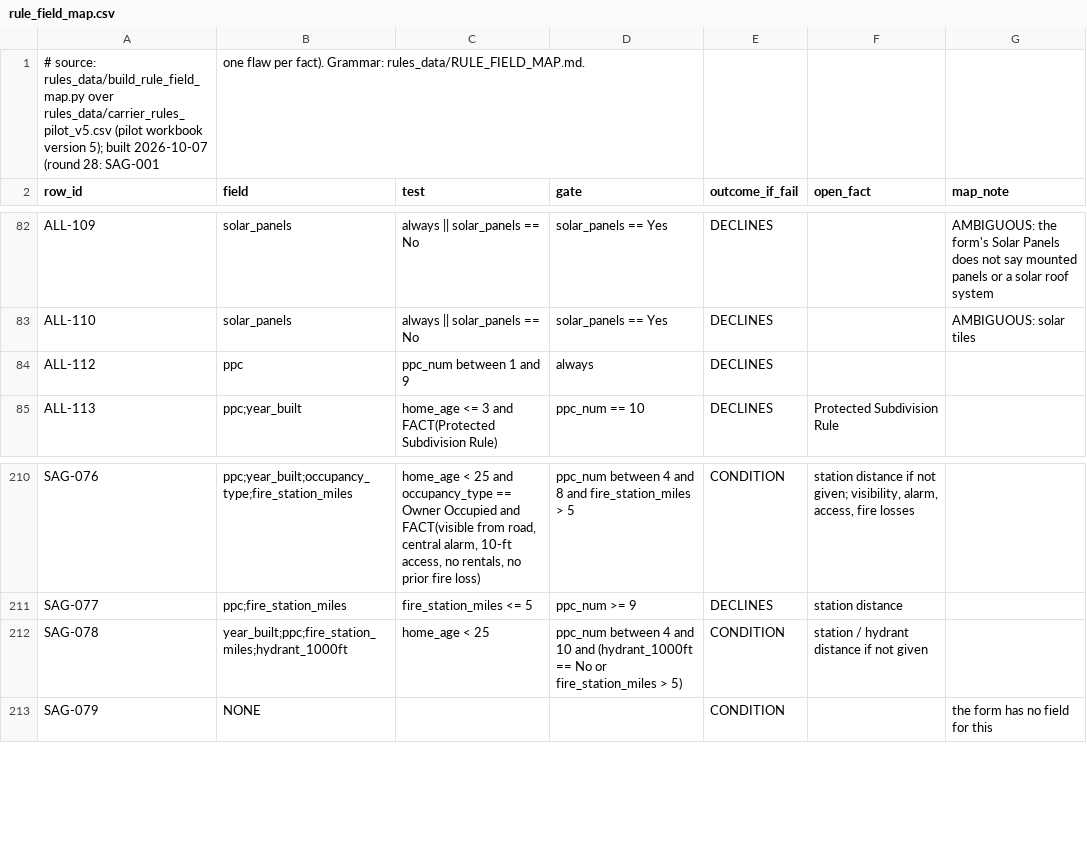
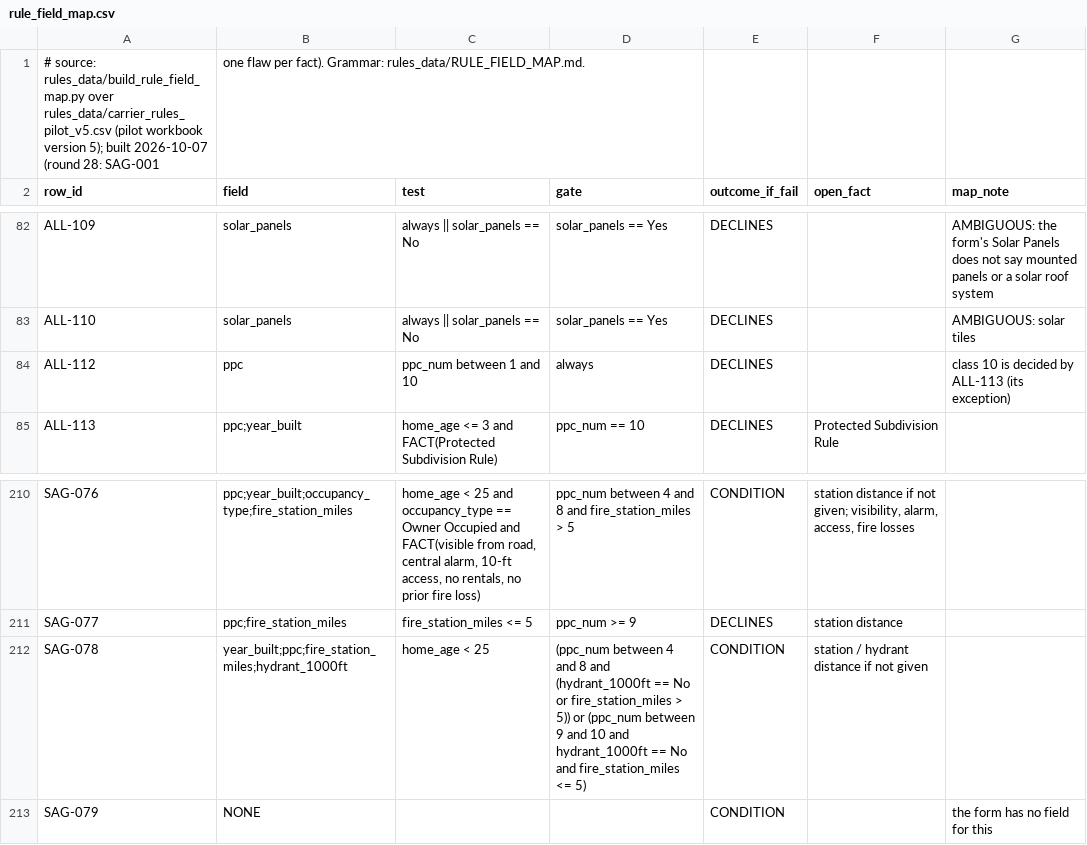
Before and after one commit to LiamNguyenLM/carrier-eligibility-tool, a CSV file: rules_data/rule_field_map.csv, drawn as a sheet; only a part is shown, gaps mark what is left out.

```diff
--- a/rules_data/rule_field_map.csv
+++ b/rules_data/rule_field_map.csv
@@ -83,3 +83,3 @@ ALL-109,solar_panels,always || solar_panels == No,solar_panels == Yes,DECLINES,,
 ALL-110,solar_panels,always || solar_panels == No,solar_panels == Yes,DECLINES,,AMBIGUOUS: solar tiles
-ALL-112,ppc,ppc_num between 1 and 9,always,DECLINES,,
+ALL-112,ppc,ppc_num between 1 and 10,always,DECLINES,,class 10 is decided by ALL-113 (its exception)
 ALL-113,ppc;year_built,home_age <= 3 and FACT(Protected Subdivision Rule),ppc_num == 10,DECLINES,Protected Subdivision Rule,
@@ -211,3 +211,3 @@ SAG-076,ppc;year_built;occupancy_type;fire_station_miles,"home_age < 25 and occu
 SAG-077,ppc;fire_station_miles,fire_station_miles <= 5,ppc_num >= 9,DECLINES,station distance,
-SAG-078,year_built;ppc;fire_station_miles;hydrant_1000ft,home_age < 25,ppc_num between 4 and 10 and (hydrant_1000ft == No or fire_station_miles > 5),CONDITION,station / hydrant distance if not given,
+SAG-078,year_built;ppc;fire_station_miles;hydrant_1000ft,home_age < 25,(ppc_num between 4 and 8 and (hydrant_1000ft == No or fire_station_miles > 5)) or (ppc_num between 9 and 10 and hydrant_1000ft == No and fire_station_miles <= 5),CONDITION,station / hydrant distance if not given,
 SAG-079,NONE,,,CONDITION,,the form has no field for this
```
Also changed, not shown: rules_data/sage_batch_field_map.csv, 5 other files.
